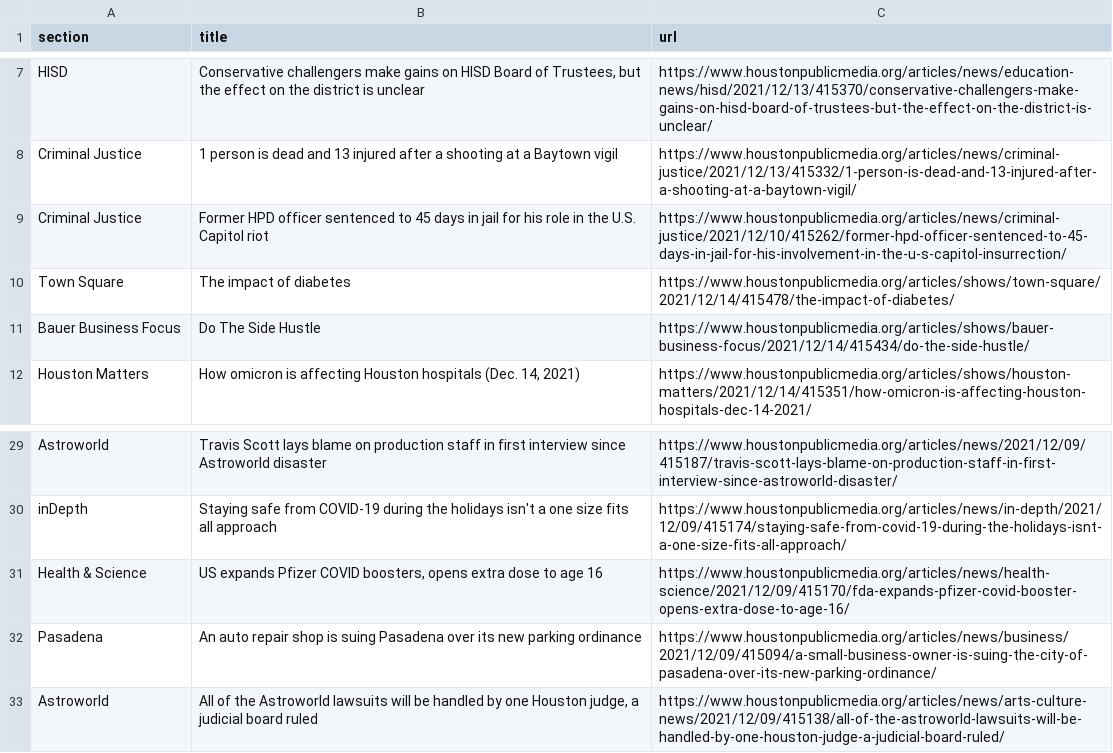
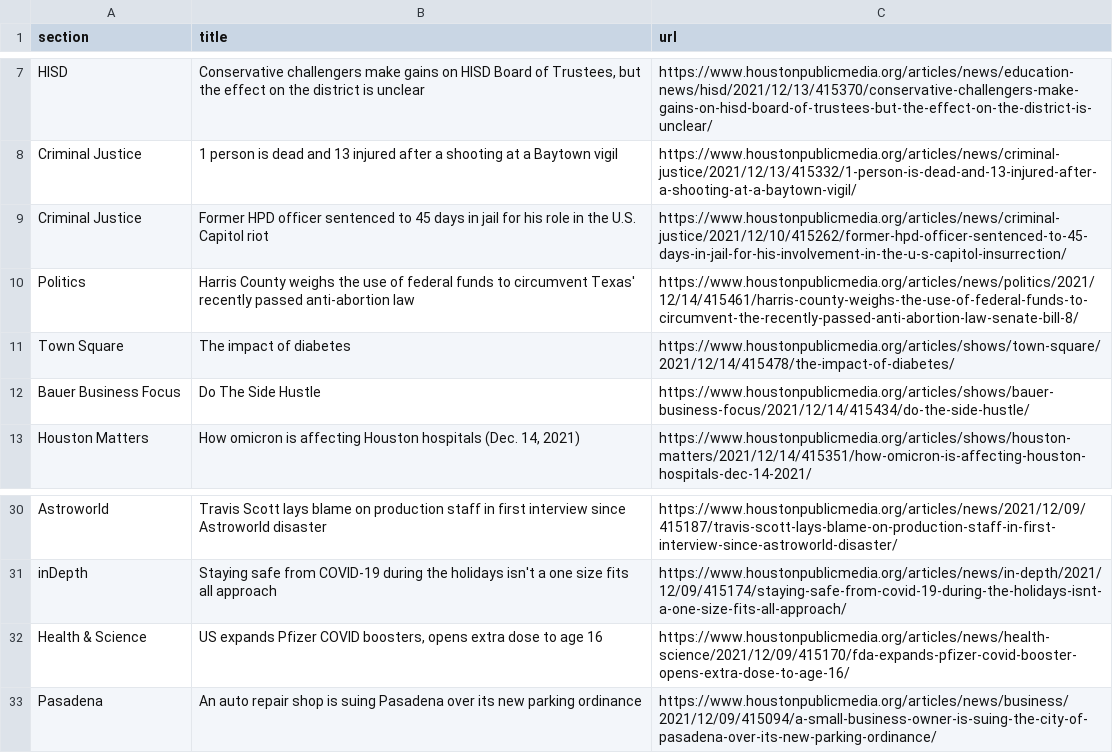
Before and after one commit to srjouppi/auto-scraper, a CSV file: npr.csv, drawn as a sheet; only a part is shown, gaps mark what is left out; removed rows and columns are numbered as before the commit, all else as after; the diff names each change by its address in the sheet, - before the commit and + after, or states it on an @@ line.

```diff
--- a/npr.csv
+++ b/npr.csv
+row 10: Politics | Harris County weighs the use of federal funds to circumvent Texas' recently passed anti-abortion law | https://www.houstonpublicmedia.org/articles/news/politics/2021/12/14/415461/harris-county-weighs-the-use-of-federal-funds-to-circumvent-the-recently-passed-anti-abortion-law-senate-bill-8/
-row 33: Astroworld | All of the Astroworld lawsuits will be handled by one Houston judge, a judicial board ruled | https://www.houstonpublicmedia.org/articles/news/arts-culture-news/2021/12/09/415138/all-of-the-astroworld-lawsuits-will-be-handled-by-one-houston-judge-a-judicial-board-ruled/
```
